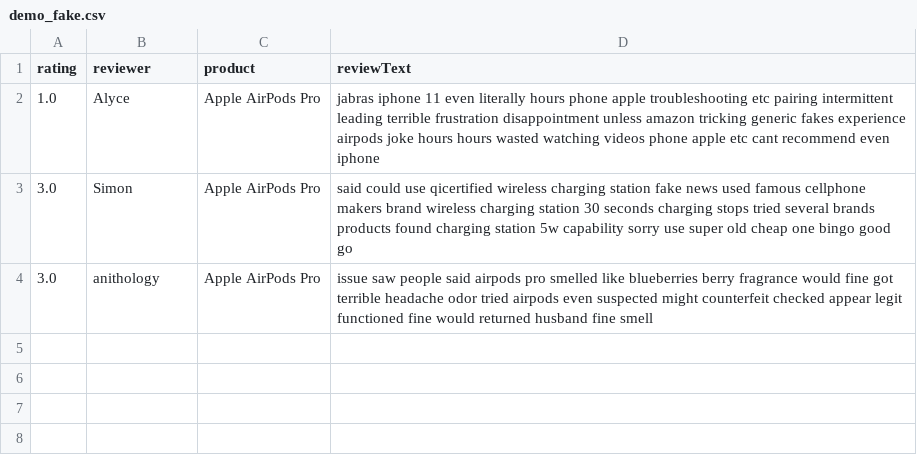
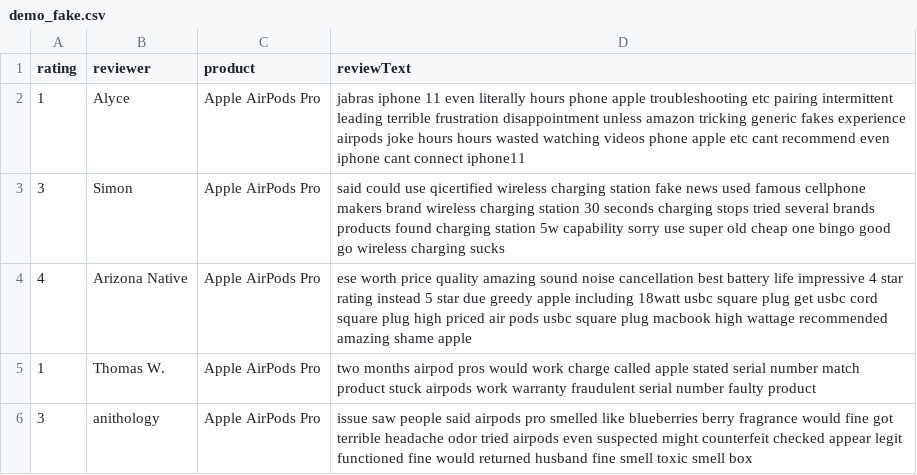
Before and after one commit to sheelfshah/sentiment-analysis, a CSV file: demo_fake.csv, drawn as a sheet.

```diff
--- a/demo_fake.csv
+++ b/demo_fake.csv
@@ -1,4 +1,6 @@
 rating,reviewer,product,reviewText
-1.0,Alyce,Apple AirPods Pro,jabras iphone 11 even literally hours phone apple troubleshooting etc pairing intermittent leading terrible frustration disappointment unless amazon tricking generic fakes experience airpods joke hours hours wasted watching videos phone apple etc cant recommend even iphone
-3.0,Simon,Apple AirPods Pro,said could use qicertified wireless charging station fake news used famous cellphone makers brand wireless charging station 30 seconds charging stops tried several brands products found charging station 5w capability sorry use super old cheap one bingo good go
-3.0,anithology,Apple AirPods Pro, issue saw people said airpods pro smelled like blueberries berry fragrance would fine got terrible headache odor tried airpods even suspected might counterfeit checked appear legit functioned fine would returned husband fine smell
+1,Alyce,Apple AirPods Pro,jabras iphone 11 even literally hours phone apple troubleshooting etc pairing intermittent leading terrible frustration disappointment unless amazon tricking generic fakes experience airpods joke hours hours wasted watching videos phone apple etc cant recommend even iphone cant connect iphone11
+3,Simon,Apple AirPods Pro,said could use qicertified wireless charging station fake news used famous cellphone makers brand wireless charging station 30 seconds charging stops tried several brands products found charging station 5w capability sorry use super old cheap one bingo good go wireless charging sucks
+4,Arizona Native,Apple AirPods Pro,ese worth price quality amazing sound noise cancellation best battery life impressive 4 star rating instead 5 star due greedy apple including 18watt usbc square plug get usbc cord square plug high priced air pods usbc square plug macbook high wattage recommended amazing shame apple
+1,Thomas W.,Apple AirPods Pro,two months airpod pros would work charge called apple stated serial number match product stuck airpods work warranty fraudulent serial number faulty product
+3,anithology,Apple AirPods Pro, issue saw people said airpods pro smelled like blueberries berry fragrance would fine got terrible headache odor tried airpods even suspected might counterfeit checked appear legit functioned fine would returned husband fine smell toxic smell box
```
Also changed, not shown: demo_delivery.csv, demo_faulty.csv, 2 other files.
